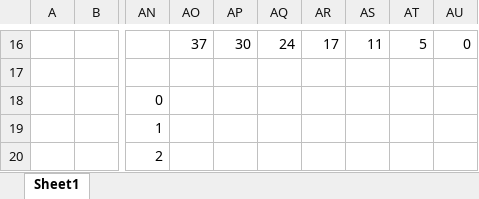
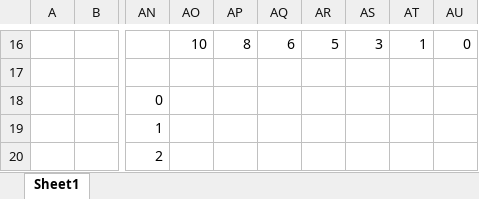
Before and after one commit to kushnertodd/cv-workbench, an Excel workbook: docs/hough created.xlsx, sheet Sheet1, drawn as a sheet; only a part is shown, gaps mark what is left out; values as stored, in another font and other column widths than the file's, no borders; the diff covers the shown part only; the diff names each change by its address in the sheet, - before the commit and + after, or states it on an @@ line.

```diff
--- a/docs/hough created.xlsx (sheet Sheet1)
+++ b/docs/hough created.xlsx (sheet Sheet1)
-AO16: 37
+AO16: 10
-AP16: 30
+AP16: 8
-AQ16: 24
+AQ16: 6
-AR16: 17
+AR16: 5
-AS16: 11
+AS16: 3
-AT16: 5
+AT16: 1
```
Also changed, not shown: 36 edited cells elsewhere in this sheet, formulas that keep their value.
